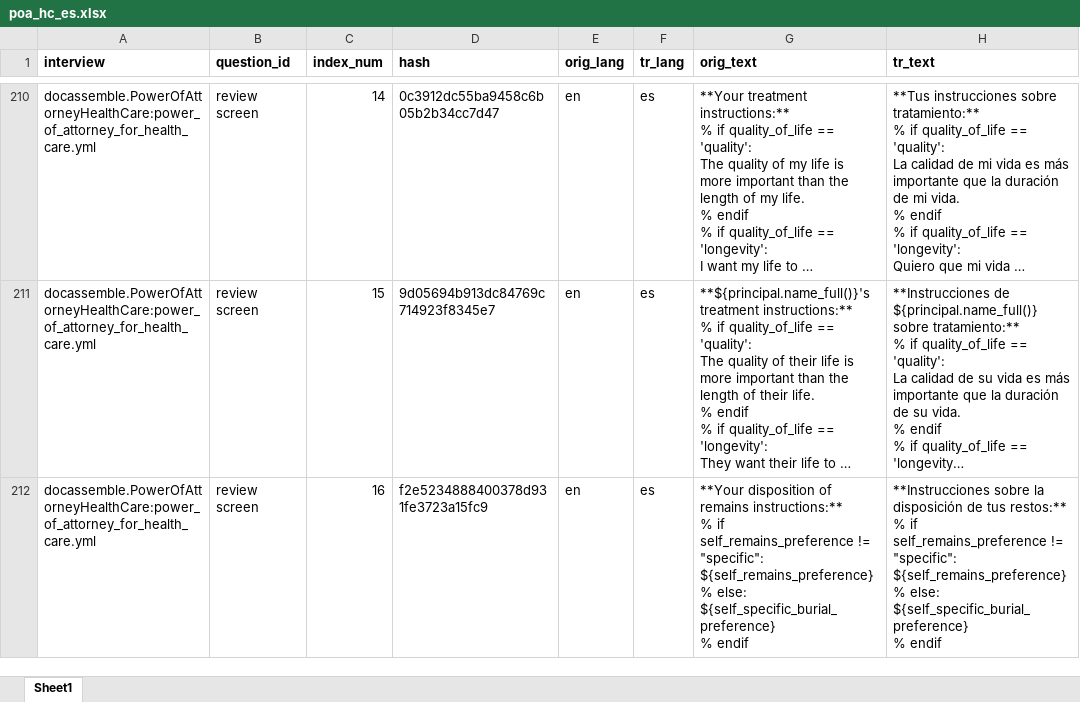
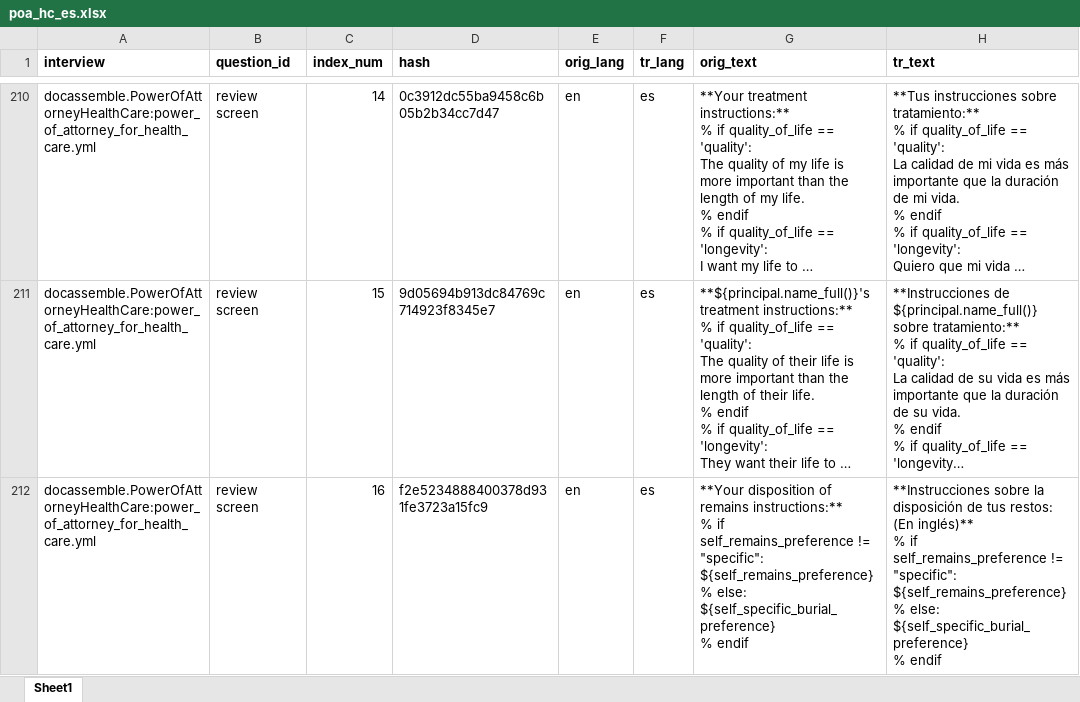
Before and after one commit to IllinoisLegalAidOnline/docassemble-PowerOfAttorneyHealthCare, an Excel workbook: docassemble/PowerOfAttorneyHealthCare/data/sources/poa_hc_es.xlsx, sheet Sheet1, drawn as a sheet; only a part is shown, gaps mark what is left out; long unchanged cells end in …; values as stored, in another font and other column widths than the file's, no borders; ↵ is a line break in a cell; the diff covers the shown part only; the diff names each change by its address in the sheet, - before the commit and + after, or states it on an @@ line.

```diff
--- a/docassemble/PowerOfAttorneyHealthCare/data/sources/poa_hc_es.xlsx (sheet Sheet1)
+++ b/docassemble/PowerOfAttorneyHealthCare/data/sources/poa_hc_es.xlsx (sheet Sheet1)
-H212 (tr_text): …de tus restos:** ↵ % if…
+H212 (tr_text): …de tus restos: (En inglés)** ↵ % if…
```
Also changed, not shown: 4 edited cells elsewhere in this sheet, 4 other files.
